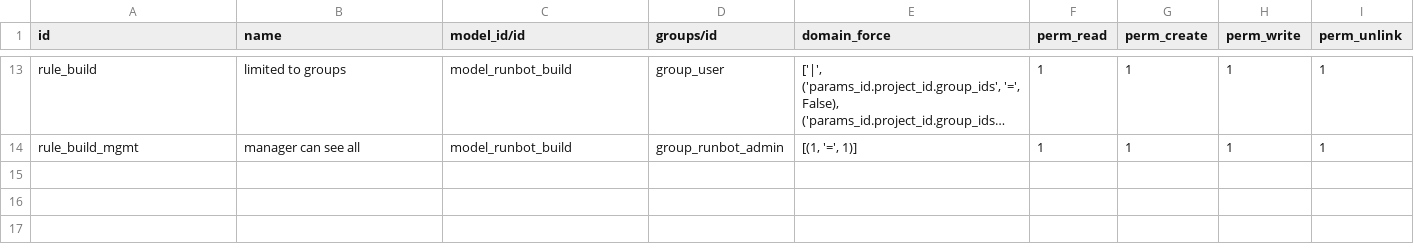
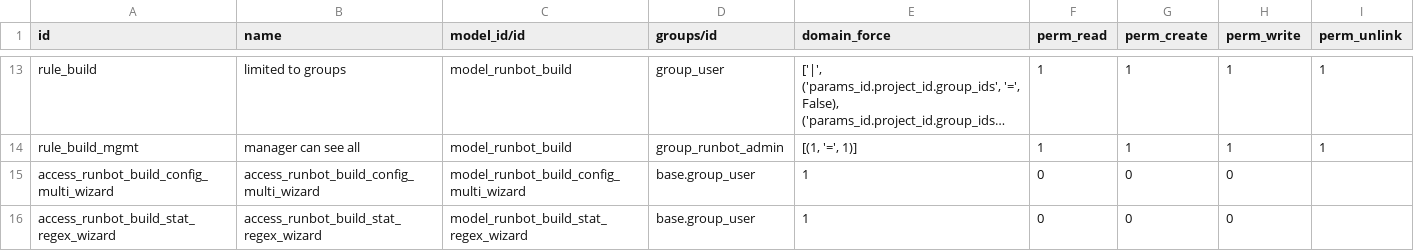
Before and after one commit to odoo/runbot, a CSV file: runbot/security/ir.rule.csv, drawn as a sheet; only a part is shown, gaps mark what is left out; long unchanged cells end in …; the diff names each change by its address in the sheet, - before the commit and + after, or states it on an @@ line.

```diff
--- a/runbot/security/ir.rule.csv
+++ b/runbot/security/ir.rule.csv
+row 15: access_runbot_build_config_multi_wizard | access_runbot_build_config_multi_wizard | model_runbot_build_config_multi_wizard | base.group_user | 1 | 0 | 0 | 0
+row 16: access_runbot_build_stat_regex_wizard | access_runbot_build_stat_regex_wizard | model_runbot_build_stat_regex_wizard | base.group_user | 1 | 0 | 0 | 0
```
Also changed, not shown: runbot/security/ir.model.access.csv, 15 other files.
